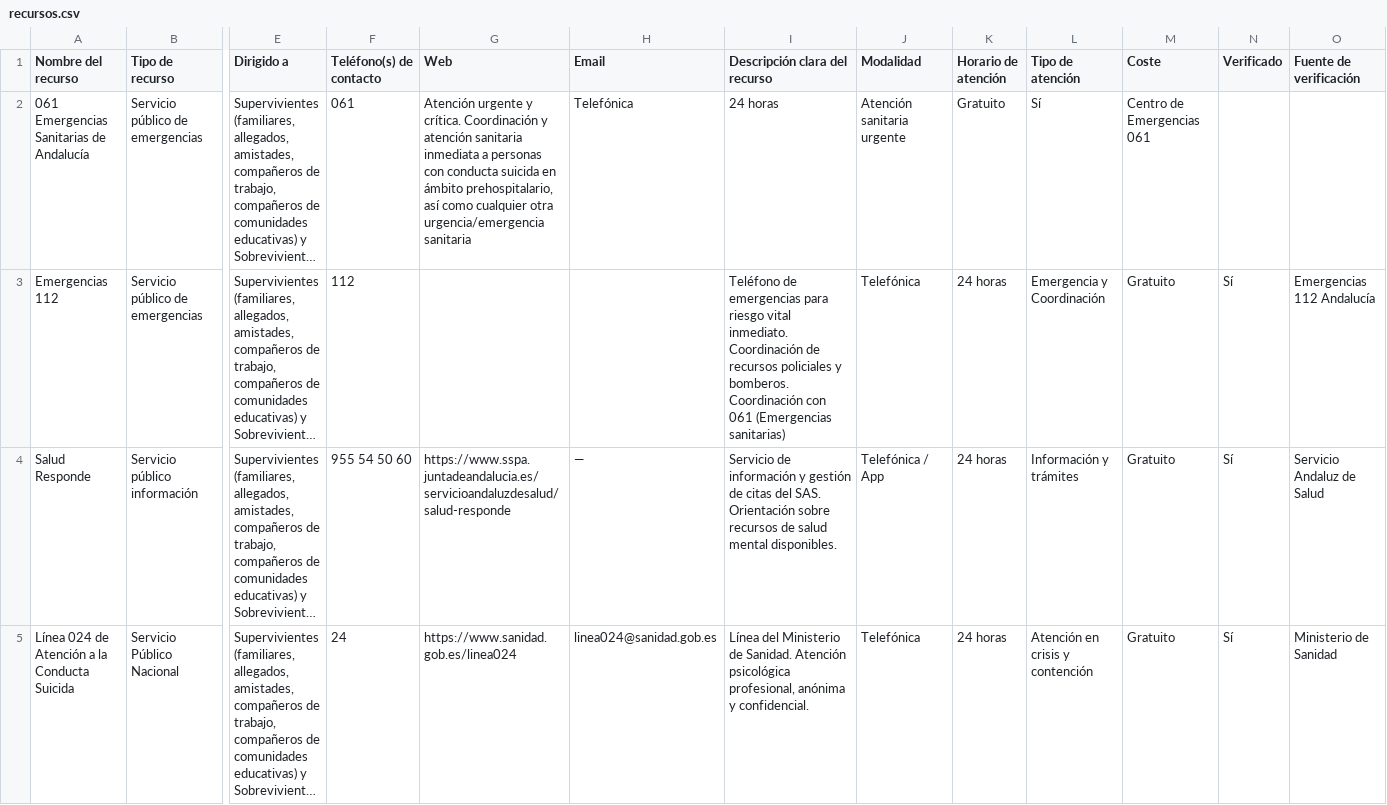
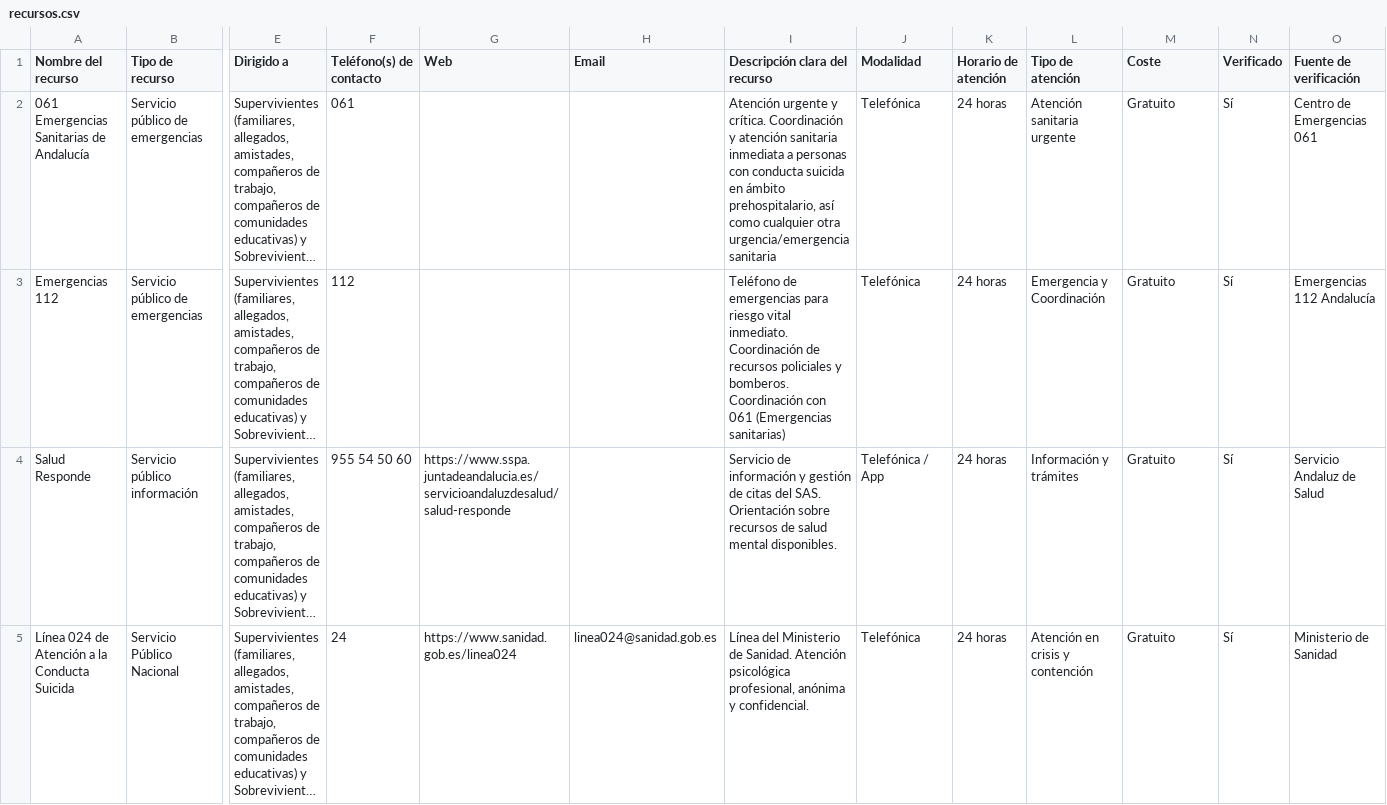
Before and after one commit to SGitdcasH26/RECURSOSPREVSUIC, a CSV file: recursos.csv, drawn as a sheet; only a part is shown, gaps mark what is left out; long unchanged cells end in …; the diff covers the shown part only; the diff names each change by its address in the sheet, - before the commit and + after, or states it on an @@ line.

```diff
--- a/recursos.csv
+++ b/recursos.csv
-G2 (Web): Atención urgente y crítica. Coordinación y atención sanitaria inmediata a personas con conducta suicida en ámbito prehospitalario, así como cualquier otra urgencia/emergencia sanitaria
+G2 (Web): (empty)
-H2 (Email): Telefónica
+H2 (Email): (empty)
-I2 (Descripción clara del recurso): 24 horas
+I2 (Descripción clara del recurso): Atención urgente y crítica. Coordinación y atención sanitaria inmediata a personas con conducta suicida en ámbito prehospitalario, así como cualquier otra urgencia/emergencia sanitaria
-J2 (Modalidad): Atención sanitaria urgente
+J2 (Modalidad): Telefónica
-K2 (Horario de atención): Gratuito
+K2 (Horario de atención): 24 horas
-L2 (Tipo de atención): Sí
+L2 (Tipo de atención): Atención sanitaria urgente
-M2 (Coste): Centro de Emergencias 061
+M2 (Coste): Gratuito
-N2 (Verificado): (empty)
+N2 (Verificado): Sí
-O2 (Fuente de verificación): (empty)
+O2 (Fuente de verificación): Centro de Emergencias 061
-H4 (Email): —
+H4 (Email): (empty)
```
Also changed, not shown: 1 removed row and 45 edited cells elsewhere in this file.
